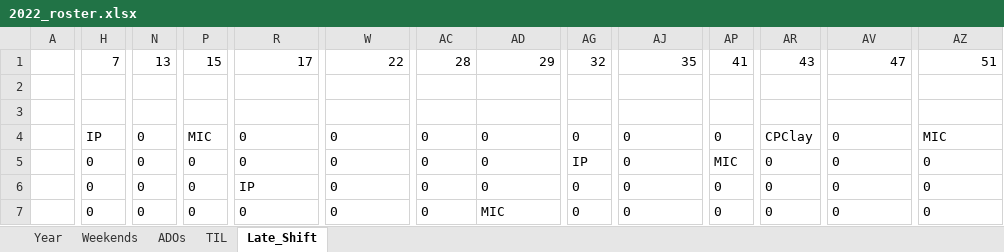
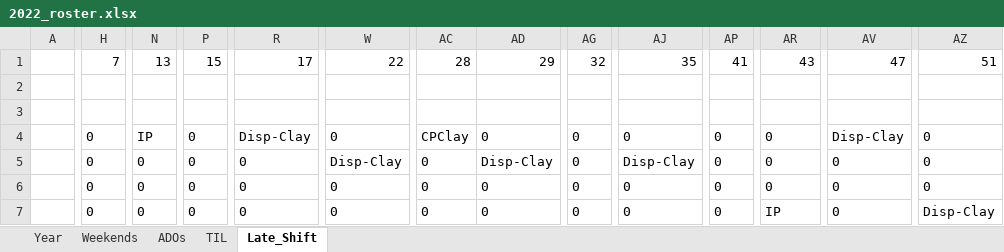
Before and after one commit to Swanchris/Intern-Roster, an Excel workbook: output/2022_roster.xlsx, sheet Late_Shift, drawn as a sheet; only a part is shown, gaps mark what is left out; values as stored, in another font and other column widths than the file's, no borders; the diff covers the shown part only; the diff names each change by its address in the sheet, - before the commit and + after, or states it on an @@ line.

```diff
--- a/output/2022_roster.xlsx (sheet Late_Shift)
+++ b/output/2022_roster.xlsx (sheet Late_Shift)
-H4: IP
+H4: 0
-N4: 0
+N4: IP
-P4: MIC
+P4: 0
-R4: 0
+R4: Disp-Clay
-AC4: 0
+AC4: CPClay
-AR4: CPClay
+AR4: 0
-AV4: 0
+AV4: Disp-Clay
-AZ4: MIC
+AZ4: 0
-W5: 0
+W5: Disp-Clay
-AD5: 0
+AD5: Disp-Clay
-AG5: IP
+AG5: 0
-AJ5: 0
+AJ5: Disp-Clay
-AP5: MIC
+AP5: 0
-R6: IP
+R6: 0
-AD7: MIC
+AD7: 0
-AR7: 0
+AR7: IP
-AZ7: 0
+AZ7: Disp-Clay
```
Also changed, not shown: 73 edited cells elsewhere in this sheet, sheet Year, sheet TIL, sheet ADOs, sheet Weekends, output/2022_roster_v1.xlsx, 3 other files.
